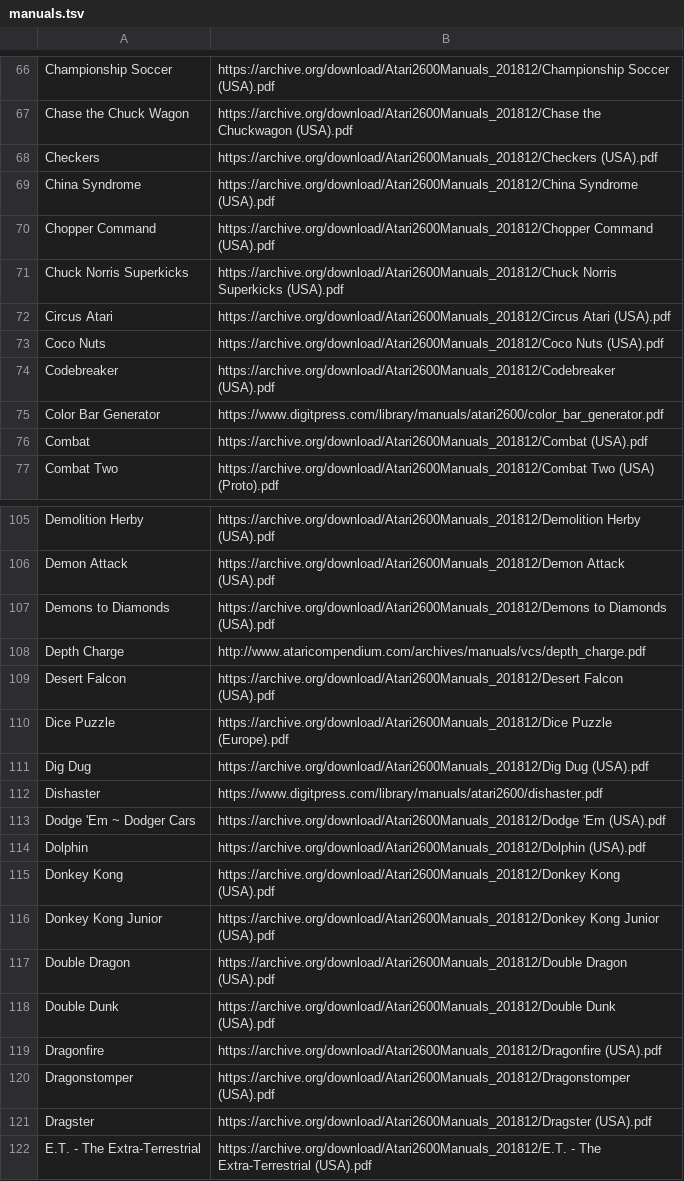
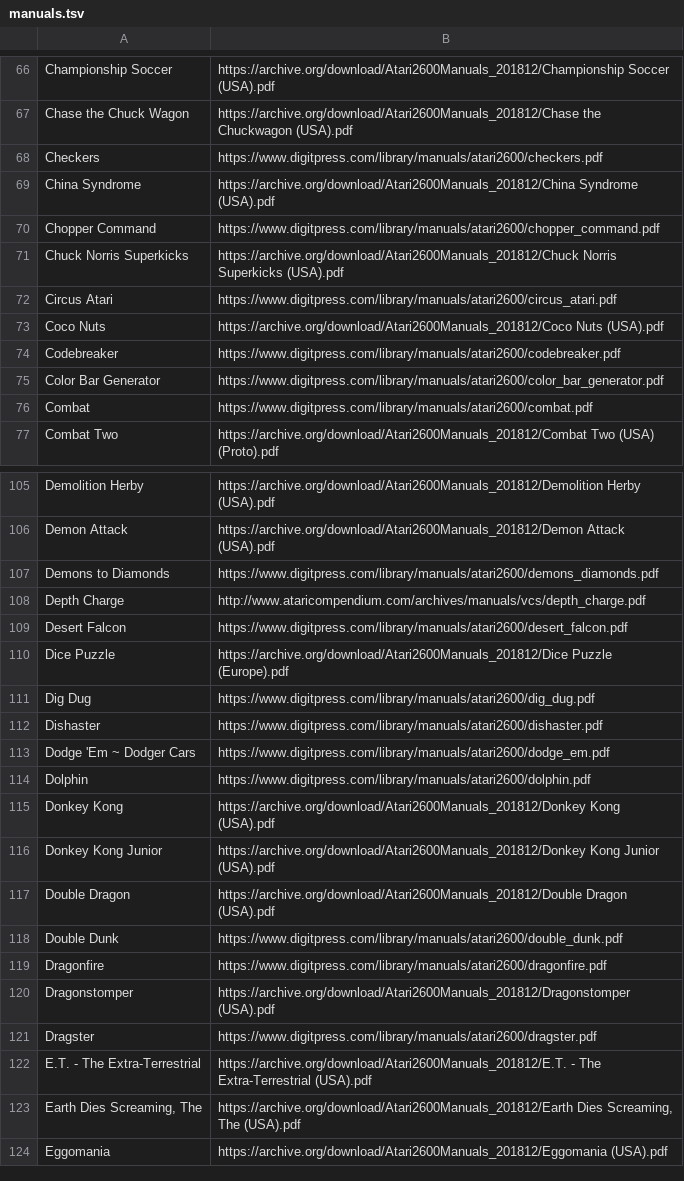
Before and after one commit to obrie/retrokit, a TSV file: config/systems/atari2600/manuals.tsv, drawn as a sheet; only a part is shown, gaps mark what is left out; the shorter side is filled out with more unchanged rows; the diff covers the shown part only.

Commit message:
Improve quality of some atari2600 manuals

```diff
--- a/config/systems/atari2600/manuals.tsv
+++ b/config/systems/atari2600/manuals.tsv
@@ -67,11 +67,11 @@ Championship Soccer	https://archive.org/download/Atari2600Manuals_201812/Champio
 Chase the Chuck Wagon	https://archive.org/download/Atari2600Manuals_201812/Chase the Chuckwagon (USA).pdf
-Checkers	https://archive.org/download/Atari2600Manuals_201812/Checkers (USA).pdf
+Checkers	https://www.digitpress.com/library/manuals/atari2600/checkers.pdf
 China Syndrome	https://archive.org/download/Atari2600Manuals_201812/China Syndrome (USA).pdf
-Chopper Command	https://archive.org/download/Atari2600Manuals_201812/Chopper Command (USA).pdf
+Chopper Command	https://www.digitpress.com/library/manuals/atari2600/chopper_command.pdf
 Chuck Norris Superkicks	https://archive.org/download/Atari2600Manuals_201812/Chuck Norris Superkicks (USA).pdf
-Circus Atari	https://archive.org/download/Atari2600Manuals_201812/Circus Atari (USA).pdf
+Circus Atari	https://www.digitpress.com/library/manuals/atari2600/circus_atari.pdf
 Coco Nuts	https://archive.org/download/Atari2600Manuals_201812/Coco Nuts (USA).pdf
-Codebreaker	https://archive.org/download/Atari2600Manuals_201812/Codebreaker (USA).pdf
+Codebreaker	https://www.digitpress.com/library/manuals/atari2600/codebreaker.pdf
 Color Bar Generator	https://www.digitpress.com/library/manuals/atari2600/color_bar_generator.pdf
-Combat	https://archive.org/download/Atari2600Manuals_201812/Combat (USA).pdf
+Combat	https://www.digitpress.com/library/manuals/atari2600/combat.pdf
 Combat Two	https://archive.org/download/Atari2600Manuals_201812/Combat Two (USA) (Proto).pdf
@@ -106,10 +106,10 @@ Demolition Herby	https://archive.org/download/Atari2600Manuals_201812/Demolition
 Demon Attack	https://archive.org/download/Atari2600Manuals_201812/Demon Attack (USA).pdf
-Demons to Diamonds	https://archive.org/download/Atari2600Manuals_201812/Demons to Diamonds (USA).pdf
+Demons to Diamonds	https://www.digitpress.com/library/manuals/atari2600/demons_diamonds.pdf
 Depth Charge	http://www.ataricompendium.com/archives/manuals/vcs/depth_charge.pdf
-Desert Falcon	https://archive.org/download/Atari2600Manuals_201812/Desert Falcon (USA).pdf
+Desert Falcon	https://www.digitpress.com/library/manuals/atari2600/desert_falcon.pdf
 Dice Puzzle	https://archive.org/download/Atari2600Manuals_201812/Dice Puzzle (Europe).pdf
-Dig Dug	https://archive.org/download/Atari2600Manuals_201812/Dig Dug (USA).pdf
+Dig Dug	https://www.digitpress.com/library/manuals/atari2600/dig_dug.pdf
 Dishaster	https://www.digitpress.com/library/manuals/atari2600/dishaster.pdf
-Dodge 'Em ~ Dodger Cars	https://archive.org/download/Atari2600Manuals_201812/Dodge 'Em (USA).pdf
-Dolphin	https://archive.org/download/Atari2600Manuals_201812/Dolphin (USA).pdf
+Dodge 'Em ~ Dodger Cars	https://www.digitpress.com/library/manuals/atari2600/dodge_em.pdf
+Dolphin	https://www.digitpress.com/library/manuals/atari2600/dolphin.pdf
 Donkey Kong	https://archive.org/download/Atari2600Manuals_201812/Donkey Kong (USA).pdf
@@ -117,6 +117,6 @@ Donkey Kong Junior	https://archive.org/download/Atari2600Manuals_201812/Donkey K
 Double Dragon	https://archive.org/download/Atari2600Manuals_201812/Double Dragon (USA).pdf
-Double Dunk	https://archive.org/download/Atari2600Manuals_201812/Double Dunk (USA).pdf
-Dragonfire	https://archive.org/download/Atari2600Manuals_201812/Dragonfire (USA).pdf
+Double Dunk	https://www.digitpress.com/library/manuals/atari2600/double_dunk.pdf
+Dragonfire	https://www.digitpress.com/library/manuals/atari2600/dragonfire.pdf
 Dragonstomper	https://archive.org/download/Atari2600Manuals_201812/Dragonstomper (USA).pdf
-Dragster	https://archive.org/download/Atari2600Manuals_201812/Dragster (USA).pdf
+Dragster	https://www.digitpress.com/library/manuals/atari2600/dragster.pdf
 E.T. - The Extra-Terrestrial	https://archive.org/download/Atari2600Manuals_201812/E.T. - The Extra-Terrestrial (USA).pdf
```
Also changed, not shown: 81 edited cells elsewhere in this file.
